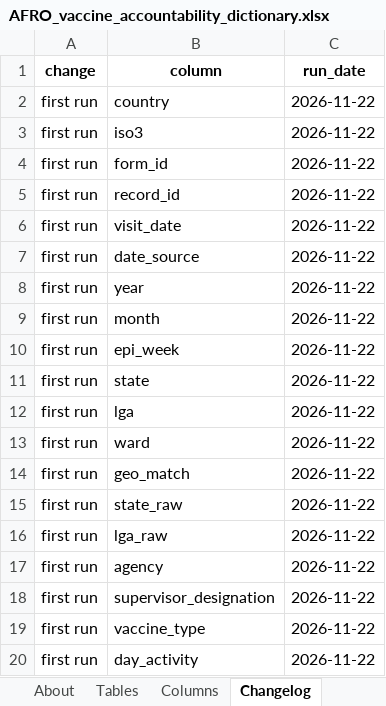
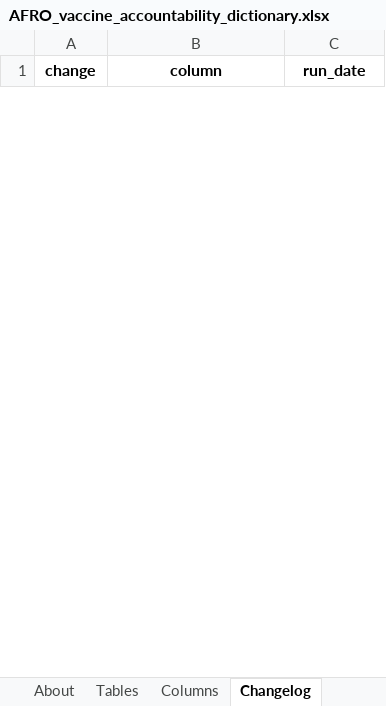
Before and after one commit to Go-toure/https-github.com-Go-toure-AFRO-Vaccine-acountability-data-workflow, an Excel workbook: data/metadata/AFRO_vaccine_accountability_dictionary.xlsx, sheet Changelog, drawn as a sheet; only a part is shown; values as stored, in another font and other column widths than the file's, no borders; removed rows and columns are numbered as before the commit, all else as after; the diff covers the shown part only; the diff names each change by its address in the sheet, - before the commit and + after, or states it on an @@ line.

Commit message:
Ignore reports, refresh tables

```diff
--- a/data/metadata/AFRO_vaccine_accountability_dictionary.xlsx (sheet Changelog)
+++ b/data/metadata/AFRO_vaccine_accountability_dictionary.xlsx (sheet Changelog)
-row 2: first run | country | 2026-11-22
-row 3: first run | iso3 | 2026-11-22
-row 4: first run | form_id | 2026-11-22
-row 5: first run | record_id | 2026-11-22
-row 6: first run | visit_date | 2026-11-22
-row 7: first run | date_source | 2026-11-22
-row 8: first run | year | 2026-11-22
-row 9: first run | month | 2026-11-22
-row 10: first run | epi_week | 2026-11-22
-row 11: first run | state | 2026-11-22
-row 12: first run | lga | 2026-11-22
-row 13: first run | ward | 2026-11-22
-row 14: first run | geo_match | 2026-11-22
-row 15: first run | state_raw | 2026-11-22
-row 16: first run | lga_raw | 2026-11-22
-row 17: first run | agency | 2026-11-22
-row 18: first run | supervisor_designation | 2026-11-22
-row 19: first run | vaccine_type | 2026-11-22
-row 20: first run | day_activity | 2026-11-22
```
Also changed, not shown: 1 added row and 31 removed rows elsewhere in this sheet, sheet About, 1 other file.
